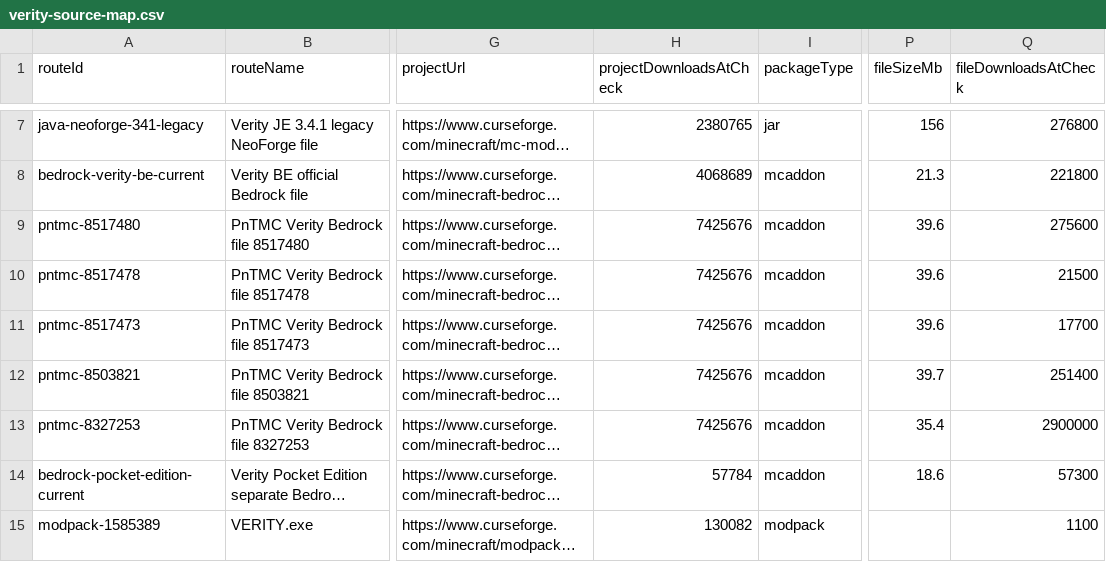
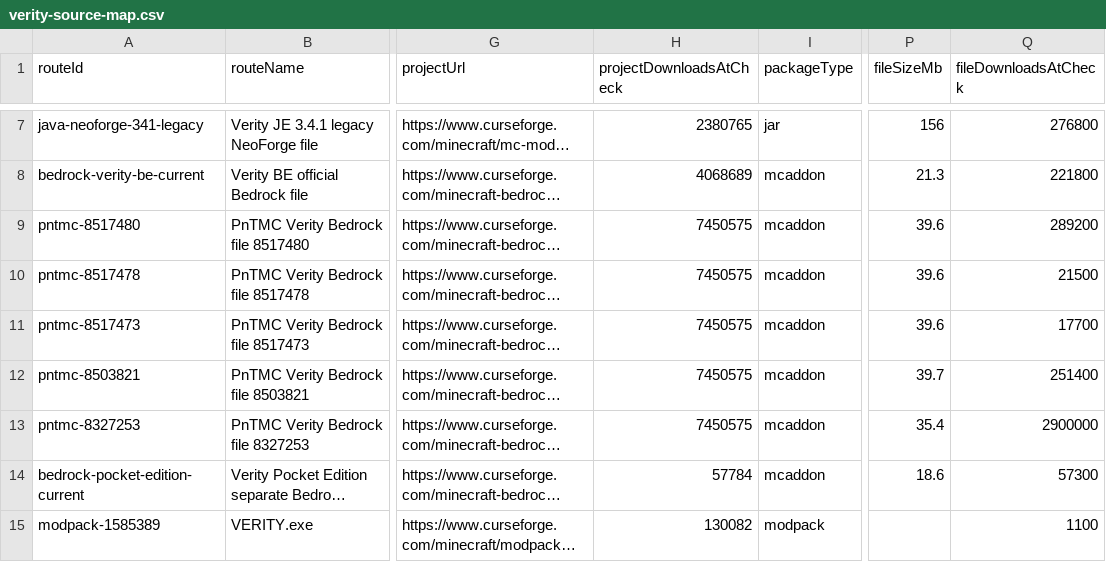
Before and after one commit to ChannelerH/verity-mod-checker, a CSV file: data/verity-source-map.csv, drawn as a sheet; only a part is shown, gaps mark what is left out; long unchanged cells end in …; the diff names each change by its address in the sheet, - before the commit and + after, or states it on an @@ line.

Commit message:
Refresh PnTMC MCPEDL Bedrock source route

```diff
--- a/data/verity-source-map.csv
+++ b/data/verity-source-map.csv
-H9:H13 (projectDownloadsAtCheck): 7425676
+H9:H13 (projectDownloadsAtCheck): 7450575
-Q9 (fileDownloadsAtCheck): 275600
+Q9 (fileDownloadsAtCheck): 289200
```
Also changed, not shown: 19 other files.
